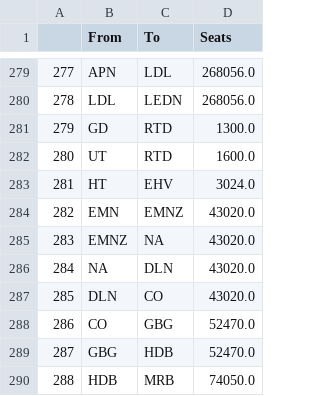
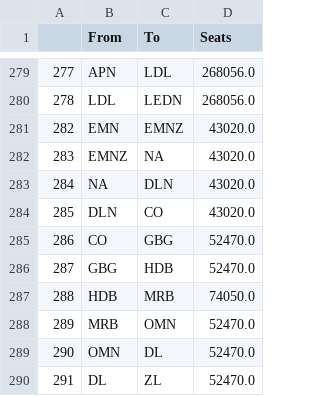
Before and after one commit to mathijsmarkus/python_group_assignment, a CSV file: OutputData/SeatsPerTrajectoryWeek.csv, drawn as a sheet; only a part is shown, gaps mark what is left out; the shorter side is filled out with more unchanged rows.

```diff
--- a/OutputData/SeatsPerTrajectoryWeek.csv
+++ b/OutputData/SeatsPerTrajectoryWeek.csv
@@ -280,5 +280,2 @@
 278,LDL,LEDN,268056.0
-279,GD,RTD,1300.0
-280,UT,RTD,1600.0
-281,HT,EHV,3024.0
 282,EMN,EMNZ,43020.0
```
Also changed, not shown: 3 other files.
